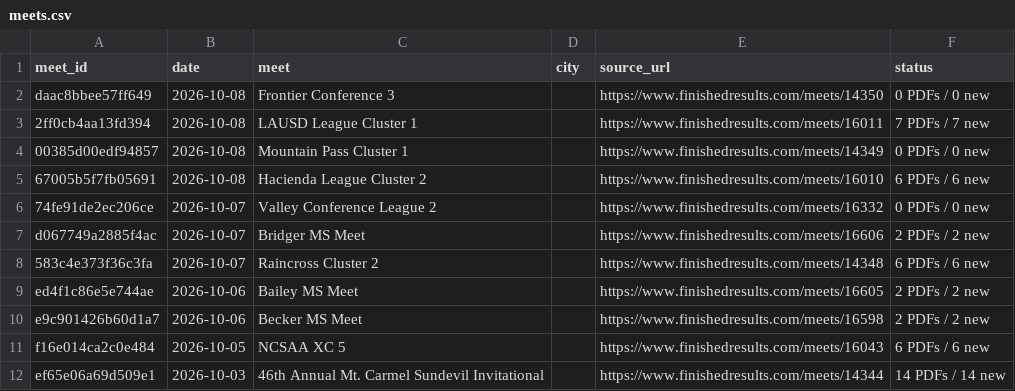
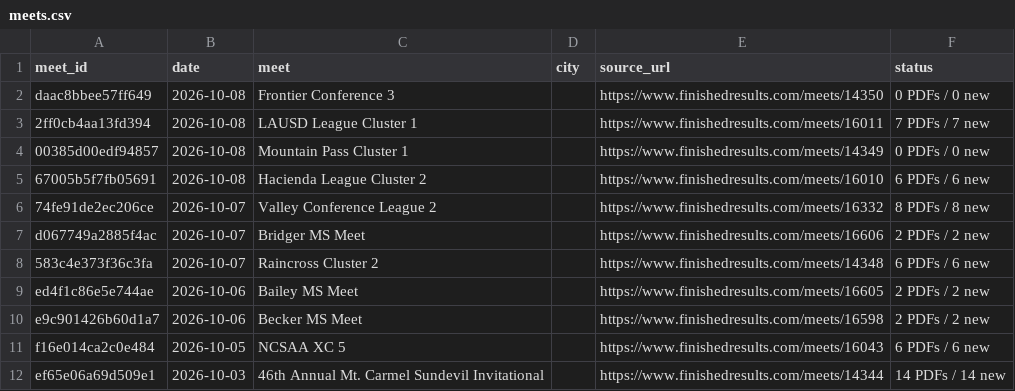
Before and after one commit to jorgerodriguez12-netizen/-west-torrance-xc-2026, a CSV file: data/meets.csv, drawn as a sheet; only a part is shown.

```diff
--- a/data/meets.csv
+++ b/data/meets.csv
@@ -5,3 +5,3 @@ daac8bbee57ff649,2026-10-08,Frontier Conference 3,,https://www.finishedresults.c
 67005b5f7fb05691,2026-10-08,Hacienda League Cluster 2,,https://www.finishedresults.com/meets/16010,6 PDFs / 6 new
-74fe91de2ec206ce,2026-10-07,Valley Conference League 2,,https://www.finishedresults.com/meets/16332,0 PDFs / 0 new
+74fe91de2ec206ce,2026-10-07,Valley Conference League 2,,https://www.finishedresults.com/meets/16332,8 PDFs / 8 new
 d067749a2885f4ac,2026-10-07,Bridger MS Meet,,https://www.finishedresults.com/meets/16606,2 PDFs / 2 new
```
